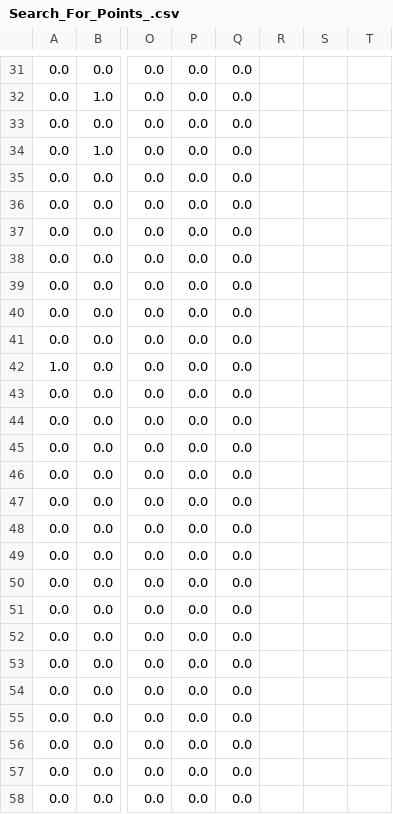
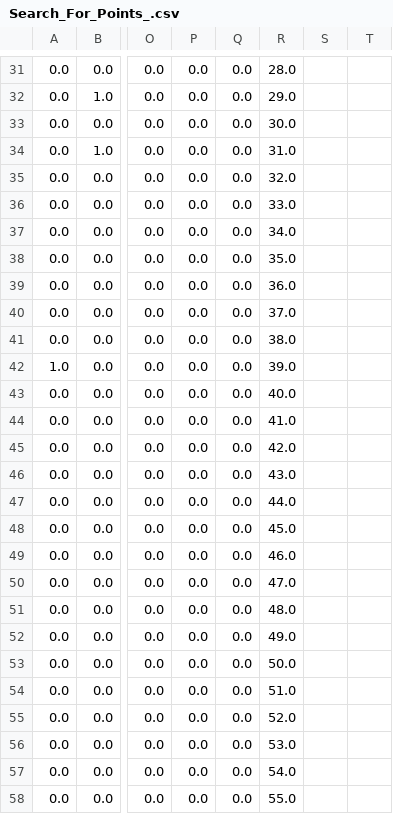
Before and after one commit to MatrixRave/RandomWalkInPython, a CSV file: Search_For_Points_.csv, drawn as a sheet; only a part is shown, gaps mark what is left out; the diff covers the shown part only; the diff names each change by its address in the sheet, - before the commit and + after, or states it on an @@ line.

```diff
--- a/Search_For_Points_.csv
+++ b/Search_For_Points_.csv
-R31: (empty)
+R31: 28.0
-R32: (empty)
+R32: 29.0
-R33: (empty)
+R33: 30.0
-R34: (empty)
+R34: 31.0
-R35: (empty)
+R35: 32.0
-R36: (empty)
+R36: 33.0
-R37: (empty)
+R37: 34.0
-R38: (empty)
+R38: 35.0
-R39: (empty)
+R39: 36.0
-R40: (empty)
+R40: 37.0
-R41: (empty)
+R41: 38.0
-R42: (empty)
+R42: 39.0
-R43: (empty)
+R43: 40.0
-R44: (empty)
+R44: 41.0
-R45: (empty)
+R45: 42.0
-R46: (empty)
+R46: 43.0
-R47: (empty)
+R47: 44.0
-R48: (empty)
+R48: 45.0
-R49: (empty)
+R49: 46.0
-R50: (empty)
+R50: 47.0
-R51: (empty)
+R51: 48.0
-R52: (empty)
+R52: 49.0
-R53: (empty)
+R53: 50.0
-R54: (empty)
+R54: 51.0
-R55: (empty)
+R55: 52.0
-R56: (empty)
+R56: 53.0
-R57: (empty)
+R57: 54.0
-R58: (empty)
+R58: 55.0
```
Also changed, not shown: 53 edited cells elsewhere in this file, 1 other file.
